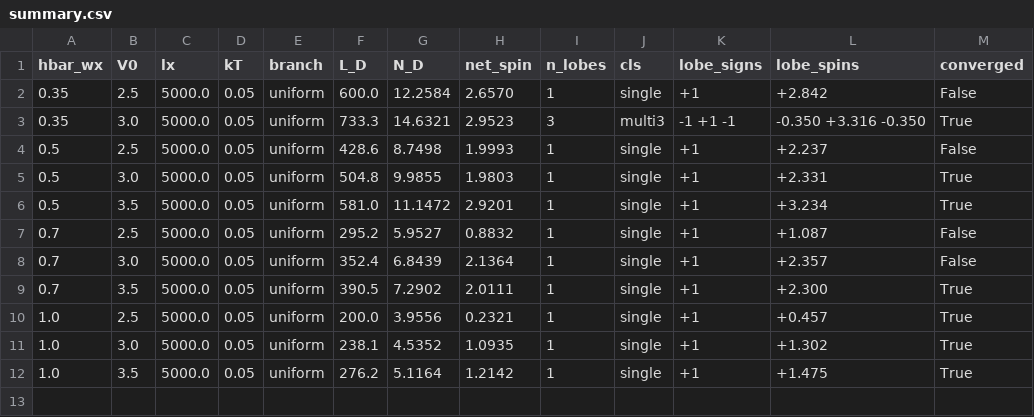
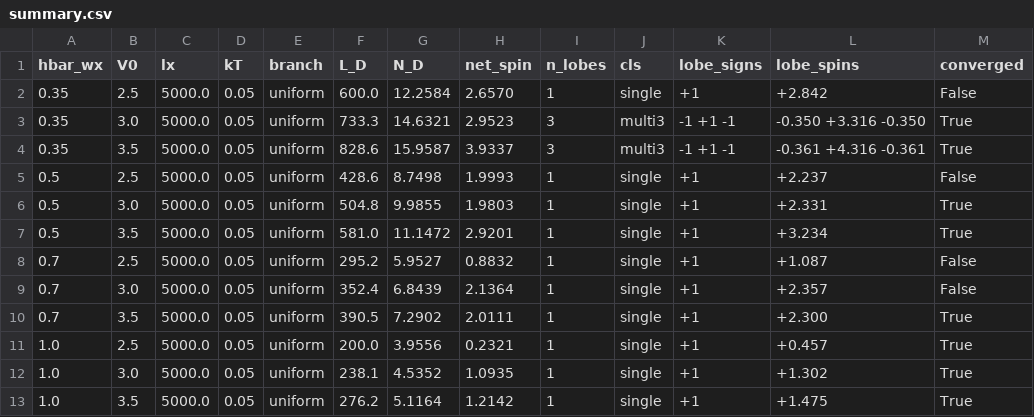
Before and after one commit to erez-by/qpc-code, a CSV file: results/two_e/summary.csv, drawn as a sheet.

```diff
--- a/results/two_e/summary.csv
+++ b/results/two_e/summary.csv
@@ -3,2 +3,3 @@ hbar_wx,V0,lx,kT,branch,L_D,N_D,net_spin,n_lobes,cls,lobe_signs,lobe_spins,conve
 0.35,3.0,5000.0,0.05,uniform,733.3,14.6321,2.9523,3,multi3,-1 +1 -1,-0.350 +3.316 -0.350,True
+0.35,3.5,5000.0,0.05,uniform,828.6,15.9587,3.9337,3,multi3,-1 +1 -1,-0.361 +4.316 -0.361,True
 0.5,2.5,5000.0,0.05,uniform,428.6,8.7498,1.9993,1,single,+1,+2.237,False
```
Also changed, not shown: 26 other files.
